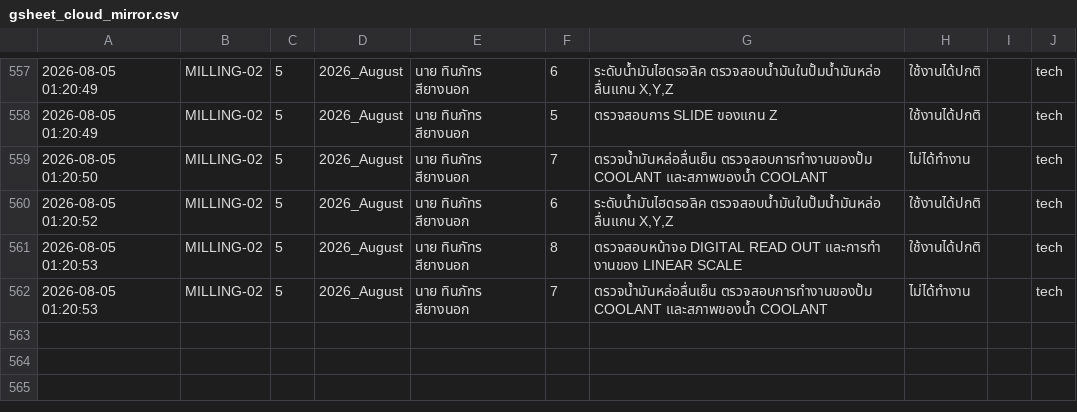
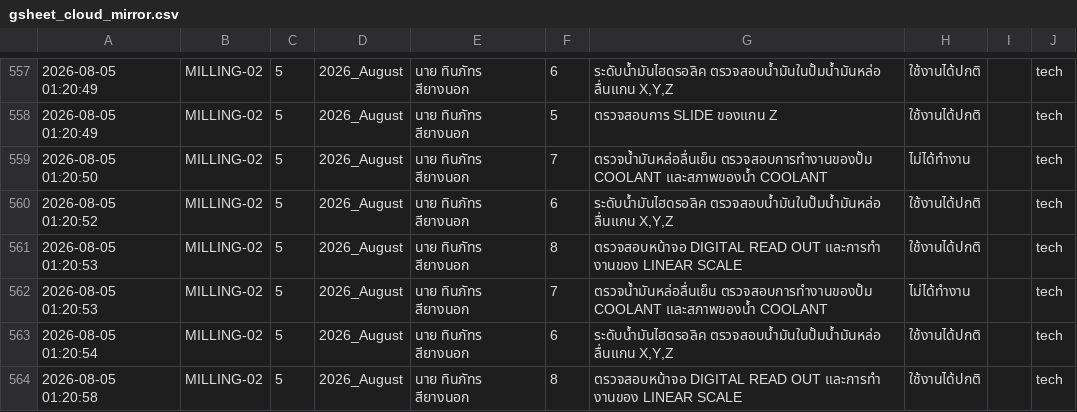
Before and after one commit to kayppc-cell/factory-maintenance-system, a CSV file: gsheet_cloud_mirror.csv, drawn as a sheet; only a part is shown, gaps mark what is left out; the diff names each change by its address in the sheet, - before the commit and + after, or states it on an @@ line.

Commit message:
Auto-Sync CSV for MILLING-02 Day 5

```diff
--- a/gsheet_cloud_mirror.csv
+++ b/gsheet_cloud_mirror.csv
+row 563: 2026-08-05 01:20:54 | MILLING-02 | 5 | 2026_August | นาย ทินภัทร สียางนอก | 6 | ระดับน้ำมันไฮดรอลิค ตรวจสอบน้ำมันในปั้มน้ำมันหล่อ ลื่นแกน X,Y,Z | ใช้งานได้ปกติ |  | tech
+row 564: 2026-08-05 01:20:58 | MILLING-02 | 5 | 2026_August | นาย ทินภัทร สียางนอก | 8 | ตรวจสอบหน้าจอ DIGITAL READ OUT และการทำ งานของ LINEAR SCALE | ใช้งานได้ปกติ |  | tech
```
